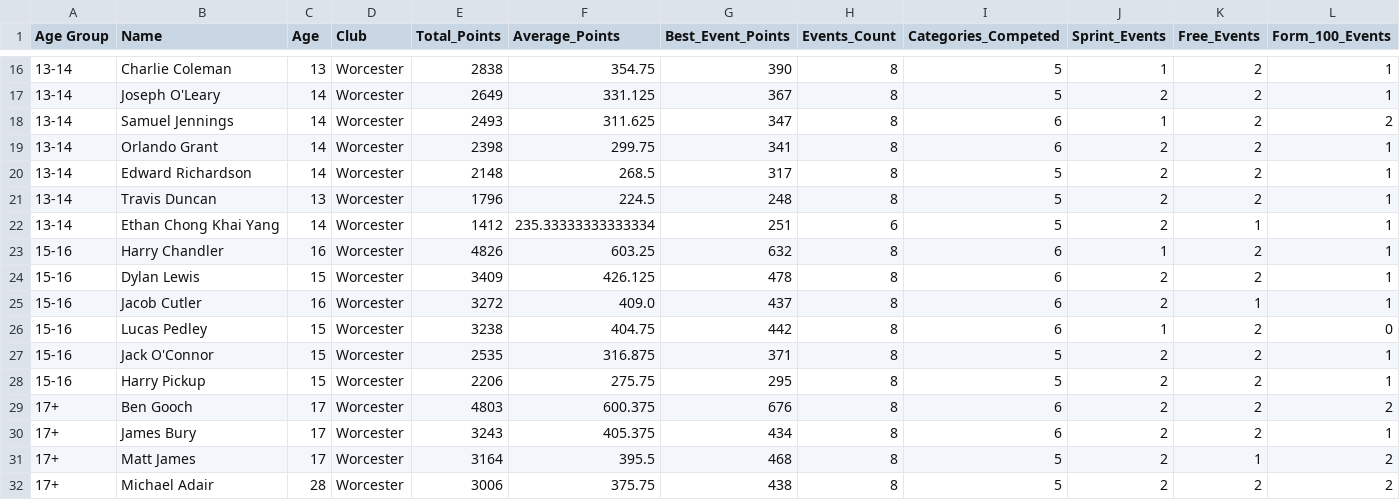
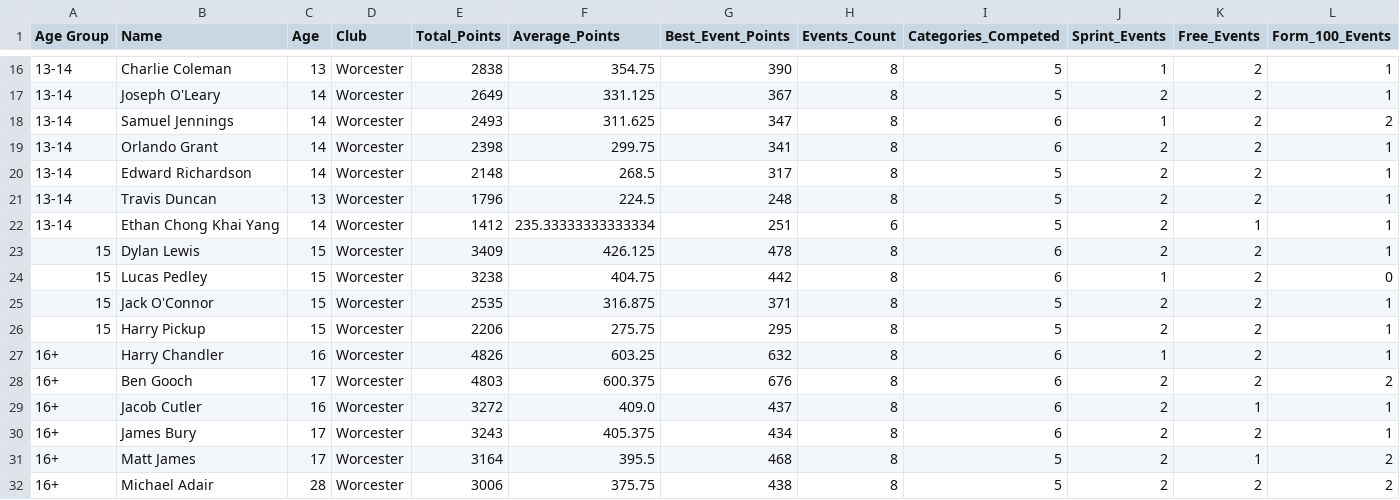
Before and after one commit to beckyoconnor/worcester-swim-club-championships, a CSV file: WSC_Club_Champs_2024/championship_results/championship_scoreboard_boys.csv, drawn as a sheet; only a part is shown, gaps mark what is left out; removed rows and columns are numbered as before the commit, all else as after; rows hold the shown columns only; the diff names each change by its address in the sheet, - before the commit and + after, or states it on an @@ line.

```diff
--- a/WSC_Club_Champs_2024/championship_results/championship_scoreboard_boys.csv
+++ b/WSC_Club_Champs_2024/championship_results/championship_scoreboard_boys.csv
-row 23: 15-16 | Harry Chandler | 16 | Worcester | 4826 | 603.25 | 632 | 8 | 6 | 1 | 2 | 1
-A23 (Age Group): 15-16
+A23 (Age Group): 15
-row 25: 15-16 | Jacob Cutler | 16 | Worcester | 3272 | 409.0 | 437 | 8 | 6 | 2 | 1 | 1
-A24:A26 (Age Group): 15-16
+A24:A26 (Age Group): 15
+row 27: 16+ | Harry Chandler | 16 | Worcester | 4826 | 603.25 | 632 | 8 | 6 | 1 | 2 | 1
-A28 (Age Group): 17+
+A28 (Age Group): 16+
+row 29: 16+ | Jacob Cutler | 16 | Worcester | 3272 | 409.0 | 437 | 8 | 6 | 2 | 1 | 1
-A30:A32 (Age Group): 17+
+A30:A32 (Age Group): 16+
```
Also changed, not shown: WSC_Club_Champs_2024/championship_results/championship_age_group_winners.csv, WSC_Club_Champs_2024/championship_results/championship_scoreboard_girls.csv, 1 other file.
